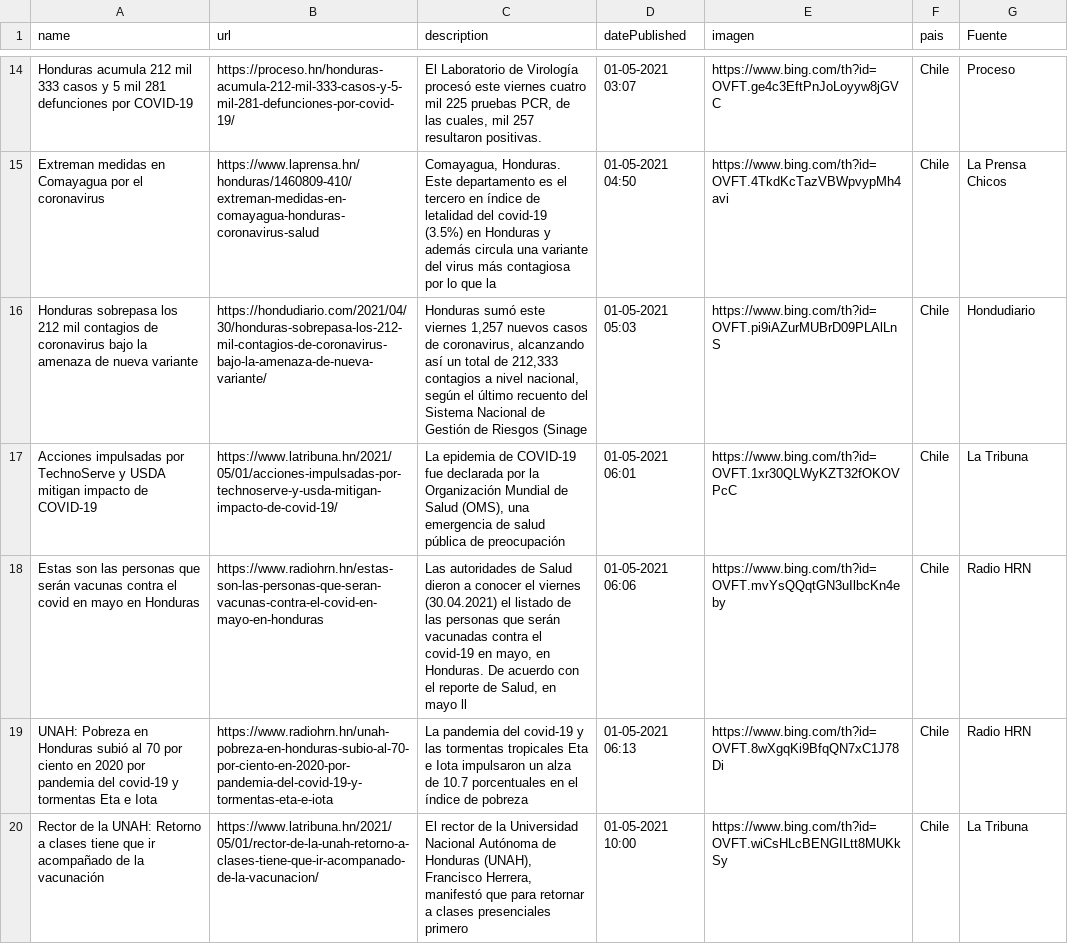
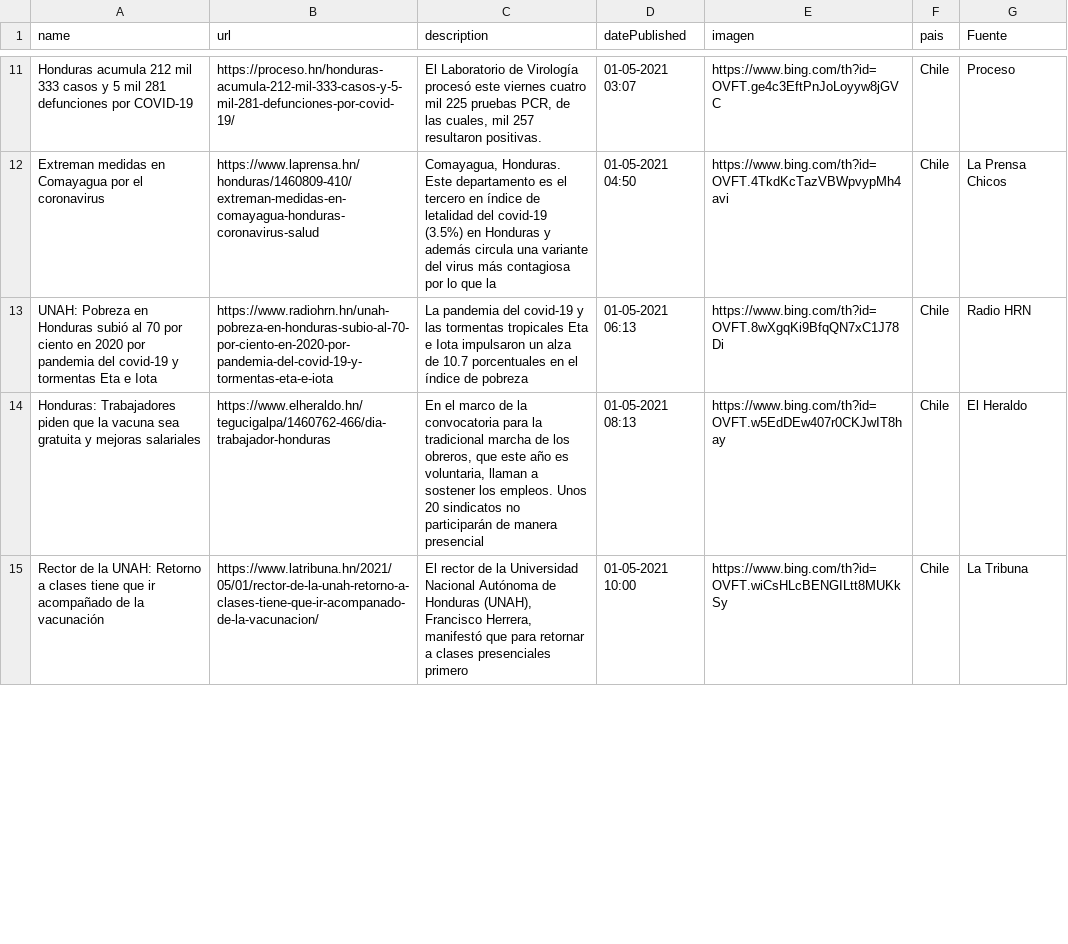
Before and after one commit to Sud-Austral/Datos_Honduras, a CSV file: Bing/News/Honduras.csv, drawn as a sheet; only a part is shown, gaps mark what is left out; the diff covers the shown part only.

```diff
--- a/Bing/News/Honduras.csv
+++ b/Bing/News/Honduras.csv
@@ -15,6 +12,4 @@ Honduras acumula 212 mil 333 casos y 5 mil 281 defunciones por COVID-19,https://
 Extreman medidas en Comayagua por el coronavirus,https://www.laprensa.hn/honduras/1460809-410/extreman-medidas-en-comayagua-honduras-coronavirus-salud,"Comayagua, Honduras. Este departamento es el tercero en índice de letalidad del covid-19 (3.5%) en Honduras y además circula una variante del virus más contagiosa por lo que la",01-05-2021 04:50,https://www.bing.com/th?id=OVFT.4TkdKcTazVBWpvypMh4avi,Chile,La Prensa Chicos
-Honduras sobrepasa los 212 mil contagios de coronavirus bajo la amenaza de nueva variante,https://hondudiario.com/2021/04/30/honduras-sobrepasa-los-212-mil-contagios-de-coronavirus-bajo-la-amenaza-de-nueva-variante/,"Honduras sumó este viernes 1,257 nuevos casos de coronavirus, alcanzando así un total de 212,333 contagios a nivel nacional, según el último recuento del Sistema Nacional de Gestión de Riesgos (Sinage",01-05-2021 05:03,https://www.bing.com/th?id=OVFT.pi9iAZurMUBrD09PLAlLnS,Chile,Hondudiario
-Acciones impulsadas por TechnoServe y USDA mitigan impacto de COVID-19,https://www.latribuna.hn/2021/05/01/acciones-impulsadas-por-technoserve-y-usda-mitigan-impacto-de-covid-19/,"La epidemia de COVID-19 fue declarada por la Organización Mundial de Salud (OMS), una emergencia de salud pública de preocupación",01-05-2021 06:01,https://www.bing.com/th?id=OVFT.1xr30QLWyKZT32fOKOVPcC,Chile,La Tribuna
-Estas son las personas que serán vacunas contra el covid en mayo en Honduras,https://www.radiohrn.hn/estas-son-las-personas-que-seran-vacunas-contra-el-covid-en-mayo-en-honduras,"Las autoridades de Salud dieron a conocer el viernes (30.04.2021) el listado de las personas que serán vacunadas contra el covid-19 en mayo, en Honduras. De acuerdo con el reporte de Salud, en mayo ll",01-05-2021 06:06,https://www.bing.com/th?id=OVFT.mvYsQQqtGN3uIlbcKn4eby,Chile,Radio HRN
 UNAH: Pobreza en Honduras subió al 70 por ciento en 2020 por pandemia del covid-19 y tormentas Eta e Iota,https://www.radiohrn.hn/unah-pobreza-en-honduras-subio-al-70-por-ciento-en-2020-por-pandemia-del-covid-19-y-tormentas-eta-e-iota,La pandemia del covid-19 y las tormentas tropicales Eta e Iota impulsaron un alza de 10.7 porcentuales en el índice de pobreza,01-05-2021 06:13,https://www.bing.com/th?id=OVFT.8wXgqKi9BfqQN7xC1J78Di,Chile,Radio HRN
+Honduras: Trabajadores piden que la vacuna sea gratuita y mejoras salariales,https://www.elheraldo.hn/tegucigalpa/1460762-466/dia-trabajador-honduras,"En el marco de la convocatoria para la tradicional marcha de los obreros, que este año es voluntaria, llaman a sostener los empleos. Unos 20 sindicatos no participarán de manera presencial",01-05-2021 08:13,https://www.bing.com/th?id=OVFT.w5EdDEw407r0CKJwIT8hay,Chile,El Heraldo
 Rector de la UNAH: Retorno a clases tiene que ir acompañado de la vacunación,https://www.latribuna.hn/2021/05/01/rector-de-la-unah-retorno-a-clases-tiene-que-ir-acompanado-de-la-vacunacion/,"El rector de la Universidad Nacional Autónoma de Honduras (UNAH), Francisco Herrera, manifestó que para retornar a clases presenciales primero",01-05-2021 10:00,https://www.bing.com/th?id=OVFT.wiCsHLcBENGILtt8MUKkSy,Chile,La Tribuna
```
Also changed, not shown: 8 added rows and 4 removed rows elsewhere in this file, tweeter/tweeter.csv.
